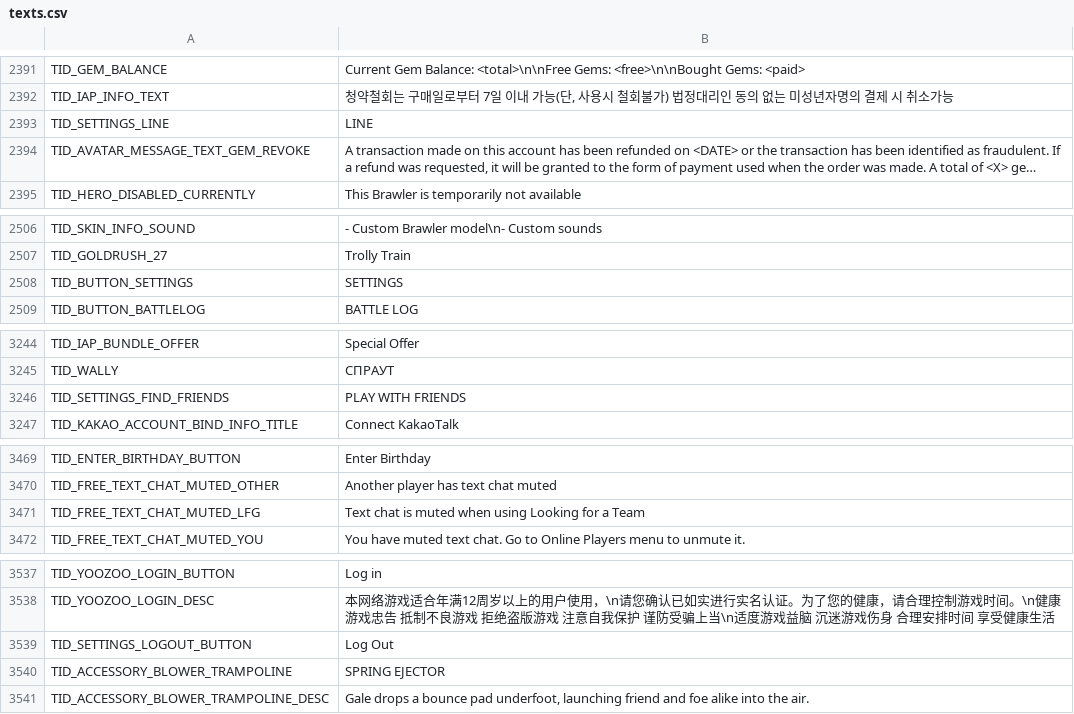
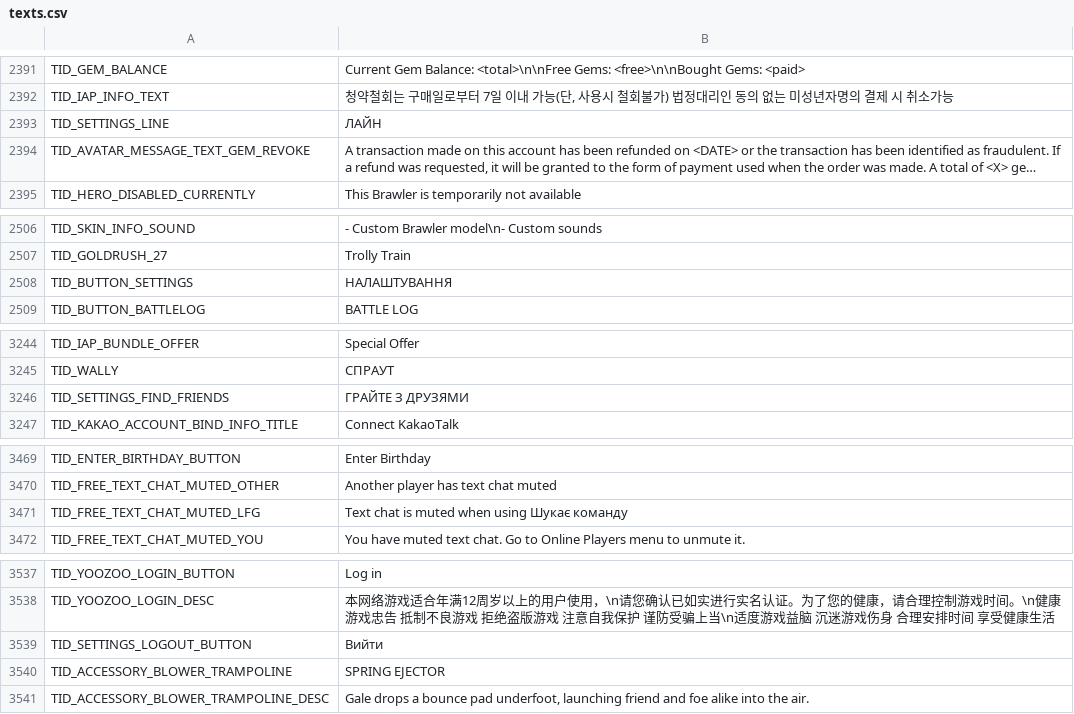
Before and after one commit to Yura3313/UkrainianStars, a CSV file: assets/localization/texts.csv, drawn as a sheet; only a part is shown, gaps mark what is left out; long unchanged cells end in …; the diff covers the shown part only; the diff names each change by its address in the sheet, - before the commit and + after, or states it on an @@ line.

```diff
--- a/assets/localization/texts.csv
+++ b/assets/localization/texts.csv
-B2393: LINE
+B2393: ЛАЙН
-B2508: SETTINGS
+B2508: НАЛАШТУВАННЯ
-B3246: PLAY WITH FRIENDS
+B3246: ГРАЙТЕ З ДРУЗЯМИ
-B3471: …when using Looking for a Team
+B3471: …when using Шукає команду
-B3539: Log Out
+B3539: Вийти
```
Also changed, not shown: 13 edited cells elsewhere in this file.
